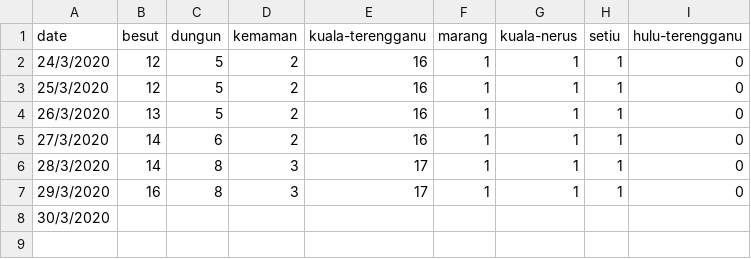
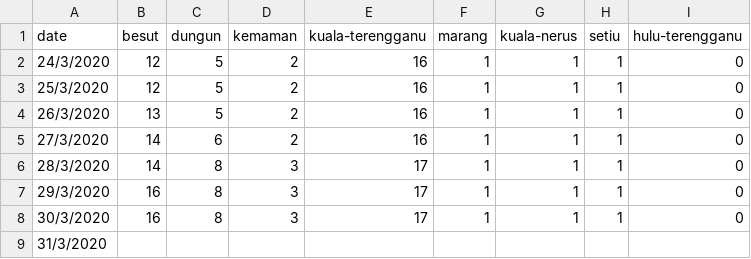
Before and after one commit to ynshung/covid-19-malaysia, a CSV file: districts/covid-19-my-terengganu.csv, drawn as a sheet.

Commit message:
Update covid-19-my-terengganu.csv

```diff
--- a/districts/covid-19-my-terengganu.csv
+++ b/districts/covid-19-my-terengganu.csv
@@ -7,2 +7,3 @@ date,besut,dungun,kemaman,kuala-terengganu,marang,kuala-nerus,setiu,hulu-terengg
 29/3/2020,16,8,3,17,1,1,1,0
-30/3/2020,,,,,,,,
+30/3/2020,16,8,3,17,1,1,1,0
+31/3/2020,,,,,,,,
```
